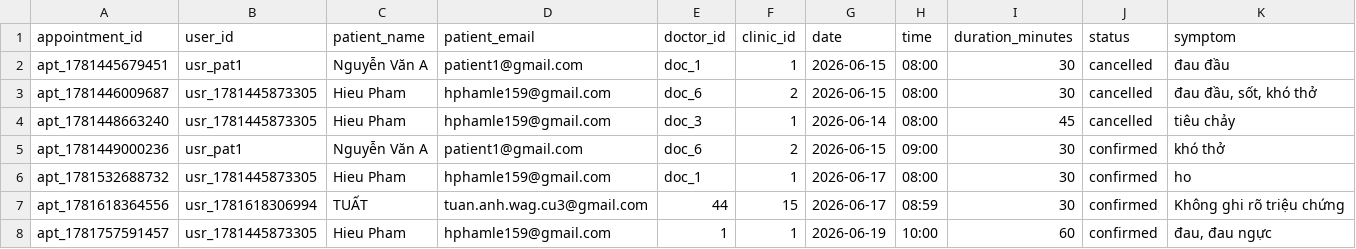
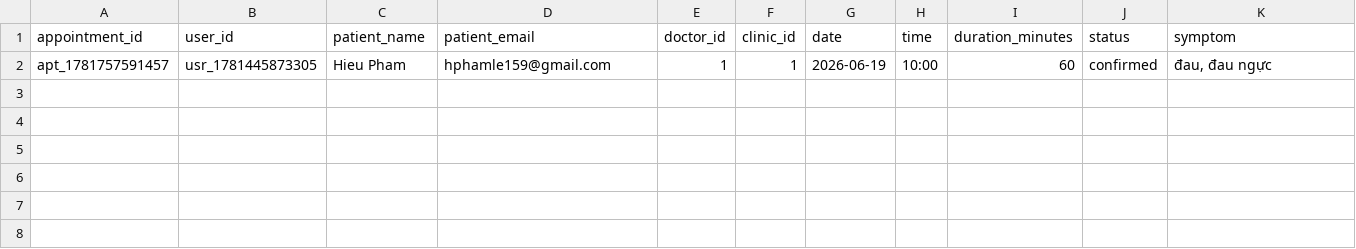
Before and after one commit to Shiroakiii085/MediBuk, a CSV file: data/appointments.csv, drawn as a sheet; the diff names each change by its address in the sheet, - before the commit and + after, or states it on an @@ line.

Commit message:
Update appointments.csv via MediBuk App

```diff
--- a/data/appointments.csv
+++ b/data/appointments.csv
-row 2: apt_1781445679451 | usr_pat1 | Nguyễn Văn A | patient1@gmail.com | doc_1 | 1 | 2026-06-15 | 08:00 | 30 | cancelled | đau đầu
-row 3: apt_1781446009687 | usr_1781445873305 | Hieu Pham | hphamle159@gmail.com | doc_6 | 2 | 2026-06-15 | 08:00 | 30 | cancelled | đau đầu, sốt, khó thở
-row 4: apt_1781448663240 | usr_1781445873305 | Hieu Pham | hphamle159@gmail.com | doc_3 | 1 | 2026-06-14 | 08:00 | 45 | cancelled | tiêu chảy
-row 5: apt_1781449000236 | usr_pat1 | Nguyễn Văn A | patient1@gmail.com | doc_6 | 2 | 2026-06-15 | 09:00 | 30 | confirmed | khó thở
-row 6: apt_1781532688732 | usr_1781445873305 | Hieu Pham | hphamle159@gmail.com | doc_1 | 1 | 2026-06-17 | 08:00 | 30 | confirmed | ho
-row 7: apt_1781618364556 | usr_1781618306994 | TUẤT | tuan.anh.wag.cu3@gmail.com | 44 | 15 | 2026-06-17 | 08:59 | 30 | confirmed | Không ghi rõ triệu chứng
```
